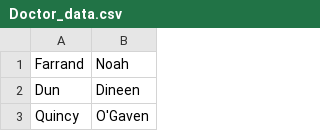
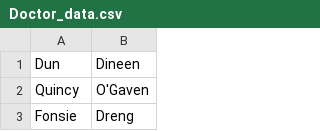
Before and after one commit to abanh206/PatientAppointmentDB, a CSV file: Data/Doctor_data.csv, drawn as a sheet; only a part is shown; the shorter side is filled out with more unchanged rows.

```diff
--- a/Data/Doctor_data.csv
+++ b/Data/Doctor_data.csv
@@ -1,2 +1 @@
-Farrand,Noah
 Dun,Dineen
```
Also changed, not shown: Data/Patient_data.csv, 1 other file.
